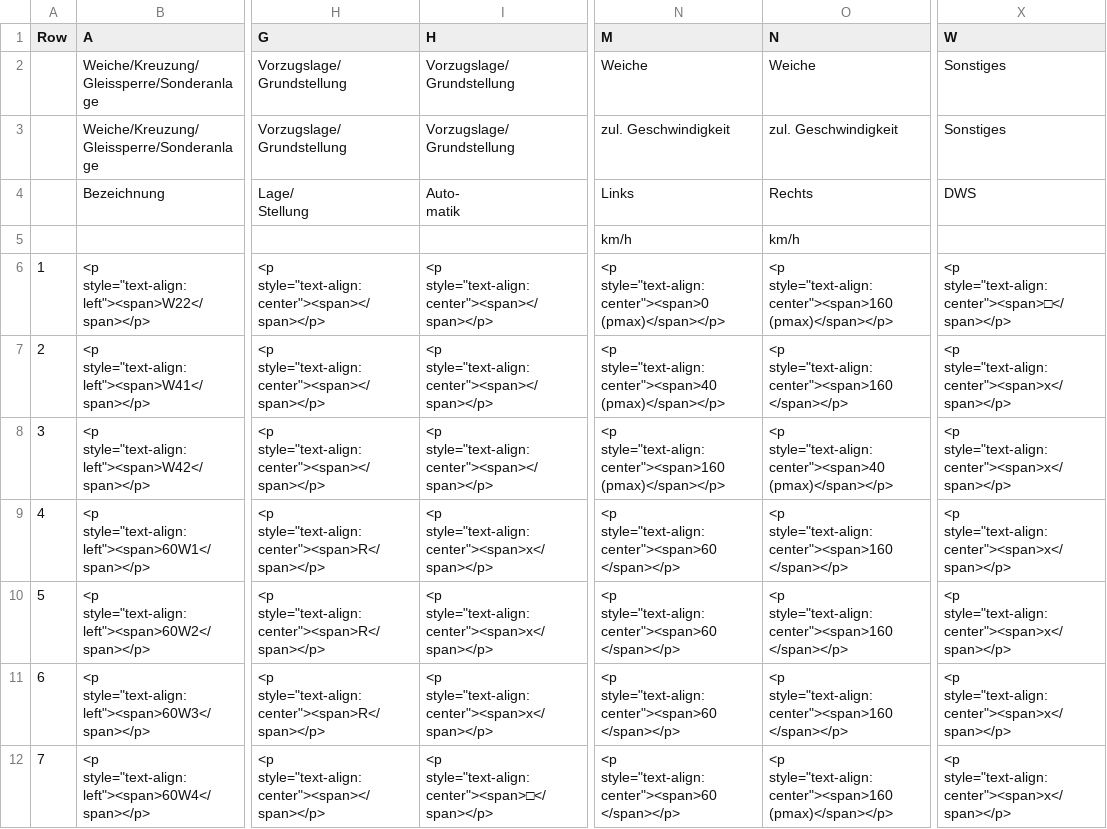
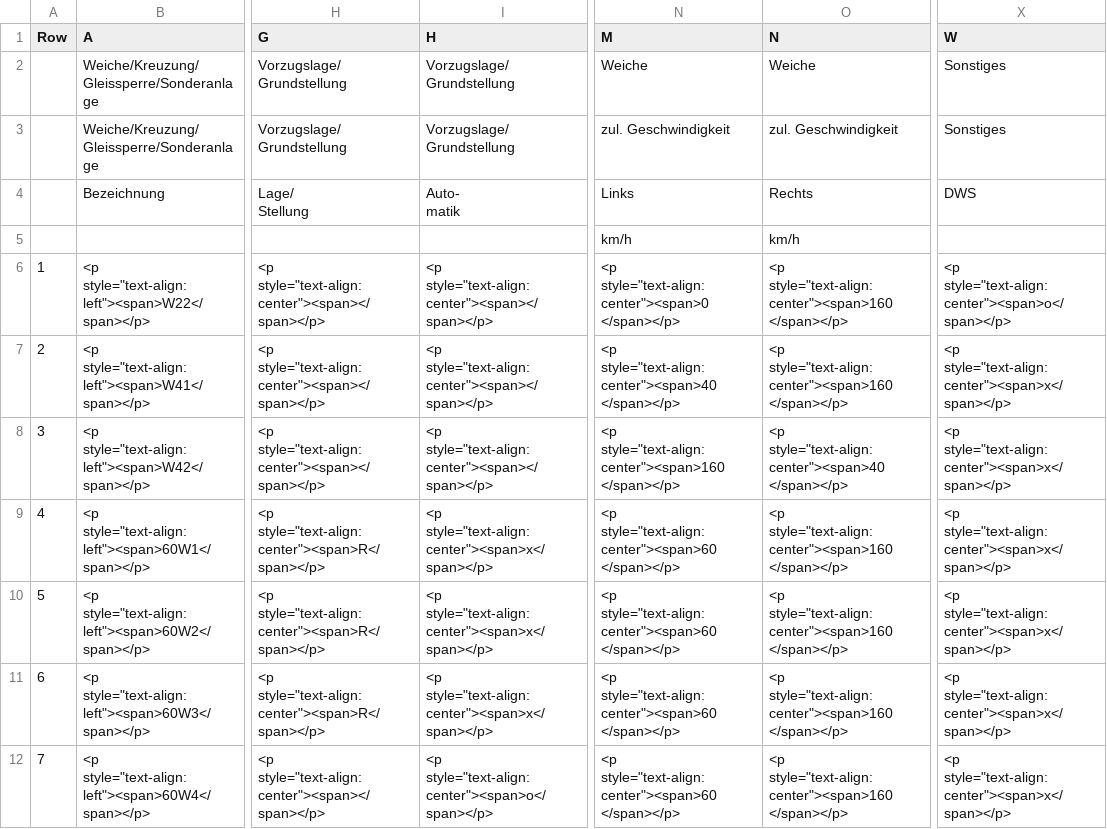
Before and after one commit to eclipse-set/set, a CSV file: java/bundles/org.eclipse.set.swtbot/test_res/table_reference/sskw_reference.csv, drawn as a sheet; only a part is shown, gaps mark what is left out; the diff covers the shown part only; the diff names each change by its address in the sheet, - before the commit and + after, or states it on an @@ line.

Commit message:
update sskw reference file

```diff
--- a/java/bundles/org.eclipse.set.swtbot/test_res/table_reference/sskw_reference.csv
+++ b/java/bundles/org.eclipse.set.swtbot/test_res/table_reference/sskw_reference.csv
-N6 (M): <p style="text-align:center"><span>0 (pmax)</span></p>
+N6 (M): <p style="text-align:center"><span>0 </span></p>
-O6 (N): <p style="text-align:center"><span>160 (pmax)</span></p>
+O6 (N): <p style="text-align:center"><span>160 </span></p>
-X6 (W): <p style="text-align:center"><span>□</span></p>
+X6 (W): <p style="text-align:center"><span>o</span></p>
-N7 (M): <p style="text-align:center"><span>40 (pmax)</span></p>
+N7 (M): <p style="text-align:center"><span>40 </span></p>
-N8 (M): <p style="text-align:center"><span>160 (pmax)</span></p>
+N8 (M): <p style="text-align:center"><span>160 </span></p>
-O8 (N): <p style="text-align:center"><span>40 (pmax)</span></p>
+O8 (N): <p style="text-align:center"><span>40 </span></p>
-I12 (H): <p style="text-align:center"><span>□</span></p>
+I12 (H): <p style="text-align:center"><span>o</span></p>
-O12 (N): <p style="text-align:center"><span>160 (pmax)</span></p>
+O12 (N): <p style="text-align:center"><span>160 </span></p>
```
Also changed, not shown: 25 edited cells elsewhere in this file.
